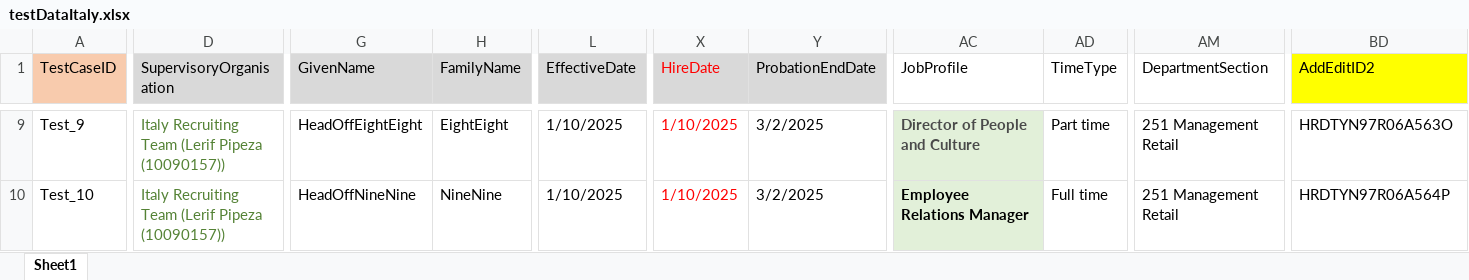
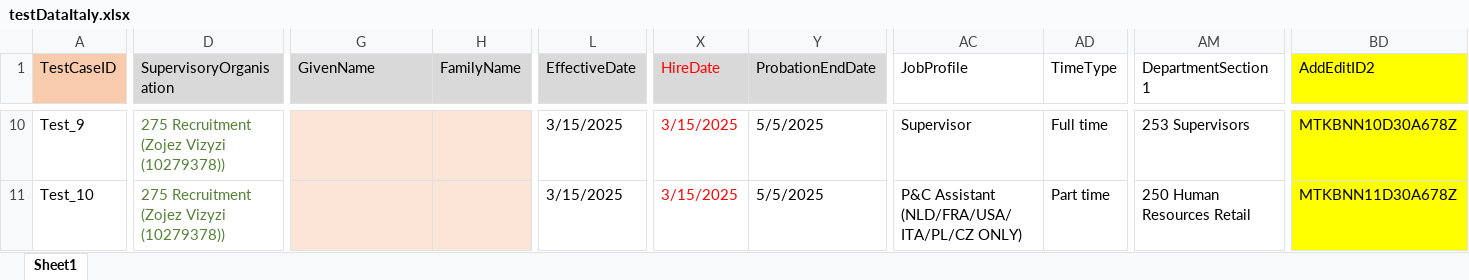
Before and after one commit to VasanthEzhilkumar/WorkdayRepo, an Excel workbook: Data/Hires/testDataItaly.xlsx, sheet Sheet1, drawn as a sheet; only a part is shown, gaps mark what is left out; values as stored, in another font and other column widths than the file's, no borders; addresses are those after the commit; the diff covers the shown part only; the diff names each change by its address in the sheet, - before the commit and + after, or states it on an @@ line.

```diff
--- a/Data/Hires/testDataItaly.xlsx (sheet Sheet1)
+++ b/Data/Hires/testDataItaly.xlsx (sheet Sheet1)
-AM1: DepartmentSection
+AM1: DepartmentSection1
-D10:D11 (SupervisoryOrganisation): Italy Recruiting Team (Lerif Pipeza (10090157))
+D10:D11 (SupervisoryOrganisation): 275 Recruitment (Zojez Vizyzi (10279378))
-G10:H11 fill: none
+G10:H11 fill: #FBE5D6
-G10 (GivenName): HeadOffEightEight
+G10 (GivenName): (empty)
-H10 (FamilyName): EightEight
+H10 (FamilyName): (empty)
-L10:L11 (EffectiveDate): 1/10/2025
+L10:L11 (EffectiveDate): 3/15/2025
-X10:X11 (HireDate): 1/10/2025
+X10:X11 (HireDate): 3/15/2025
-Y10:Y11 (ProbationEndDate): 3/2/2025
+Y10:Y11 (ProbationEndDate): 5/5/2025
@@ AC10:AC11 fill: #E2F0D9 → none, bold: on → off @@
-AC10 (JobProfile): Director of People and Culture
+AC10 (JobProfile): Supervisor
-AC10 text colour: #4A4A4A
+AC10 text colour: black
-AD10 (TimeType): Part time
+AD10 (TimeType): Full time
-AM10 (DepartmentSection1): 251 Management Retail
+AM10 (DepartmentSection1): 253 Supervisors
-BD10:BD11 fill: none
+BD10:BD11 fill: #FFFF00
-BD10 (AddEditID2): HRDTYN97R06A563O
+BD10 (AddEditID2): MTKBNN10D30A678Z
-G11 (GivenName): HeadOffNineNine
+G11 (GivenName): (empty)
-H11 (FamilyName): NineNine
+H11 (FamilyName): (empty)
-AC11 (JobProfile): Employee Relations Manager
+AC11 (JobProfile): P&C Assistant (NLD/FRA/USA/ITA/PL/CZ ONLY)
-AD11 (TimeType): Full time
+AD11 (TimeType): Part time
-AM11 (DepartmentSection1): 251 Management Retail
+AM11 (DepartmentSection1): 250 Human Resources Retail
-BD11 (AddEditID2): HRDTYN97R06A564P
+BD11 (AddEditID2): MTKBNN11D30A678Z
```
Also changed, not shown: 1 added row, 5 removed rows, 283 edited cells and cell formats elsewhere in this sheet, formulas that keep their value, Data/Hires/TestDataFranceMK.xlsx, 20 other files.
